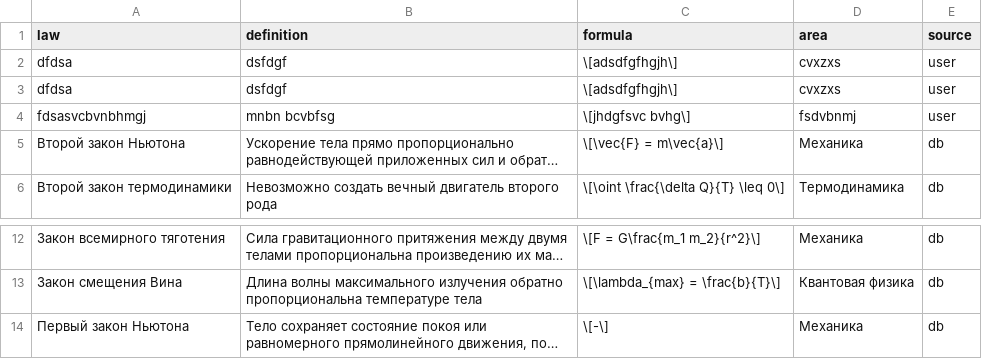
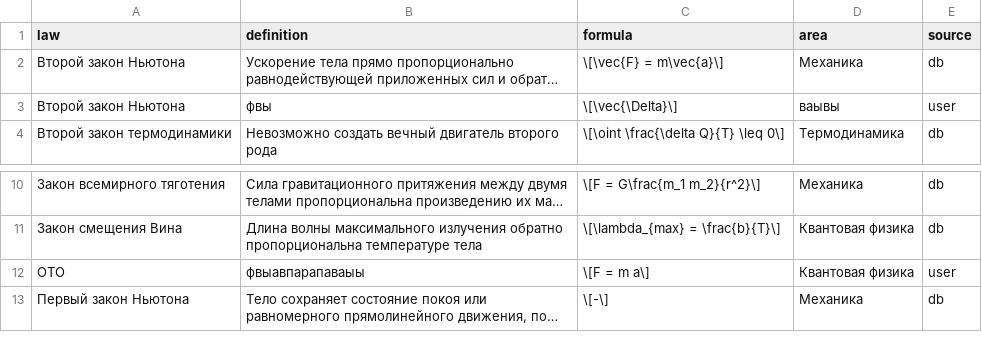
Before and after one commit to korliakov/phys_laws, a CSV file: data/laws.csv, drawn as a sheet; only a part is shown, gaps mark what is left out; long unchanged cells end in …; removed rows and columns are numbered as before the commit, all else as after; the diff names each change by its address in the sheet, - before the commit and + after, or states it on an @@ line.

```diff
--- a/data/laws.csv
+++ b/data/laws.csv
-row 2: dfdsa | dsfdgf | \[adsdfgfhgjh\] | cvxzxs | user
-row 3: dfdsa | dsfdgf | \[adsdfgfhgjh\] | cvxzxs | user
-row 4: fdsasvcbvnbhmgj | mnbn bcvbfsg | \[jhdgfsvc bvhg\] | fsdvbnmj | user
+row 3: Второй закон Ньютона | фвы | \[\vec{\Delta}\] | ваывы | user
+row 12: ОТО | фвыавпарапаваыы | \[F = m a\] | Квантовая физика | user
```
Also changed, not shown: 8 other files.
